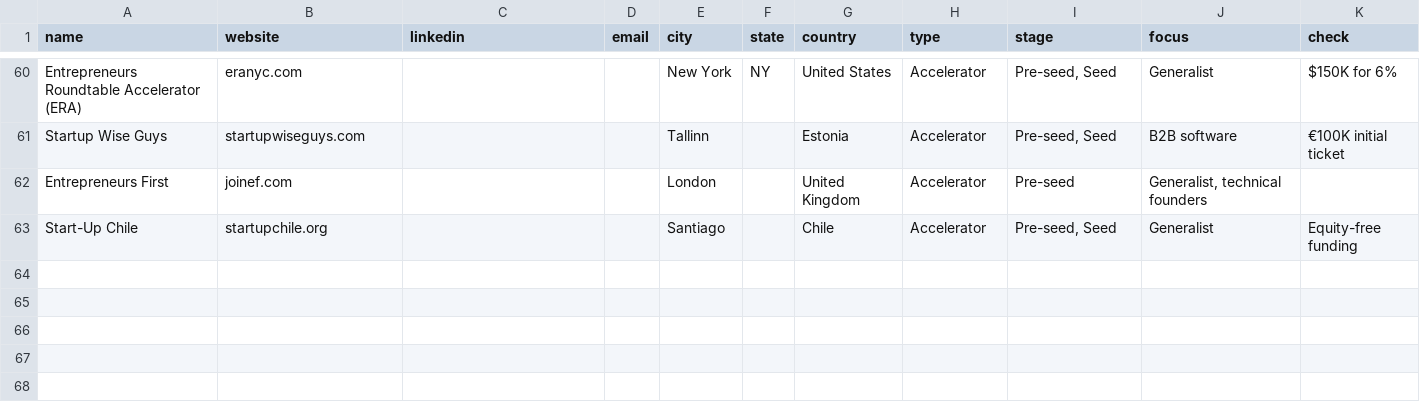
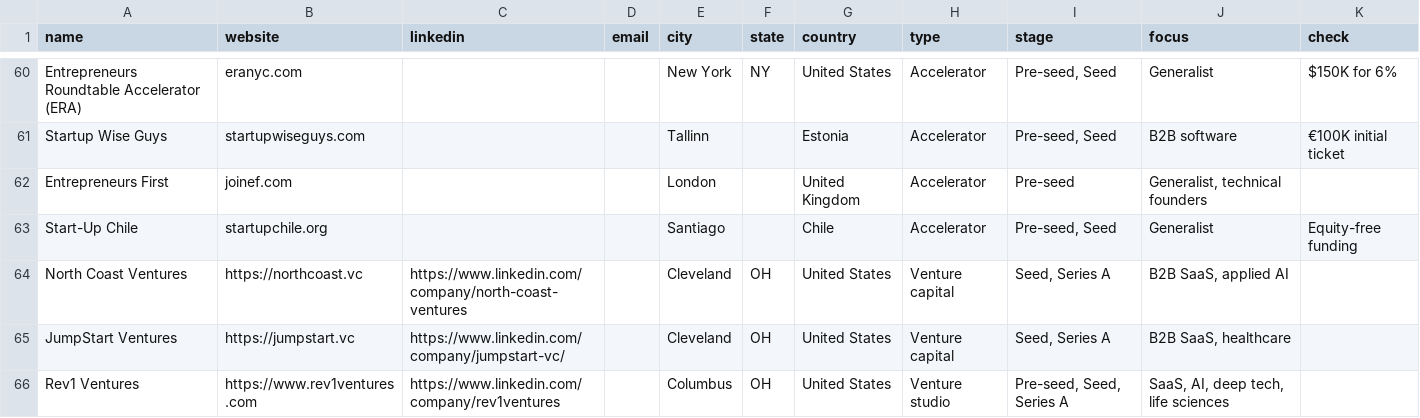
Before and after one commit to stopwatchcreative/colaeb-world-economies, a TSV file: investors/src_linkedin_vc_list_2026-11-13.tsv, drawn as a sheet; only a part is shown, gaps mark what is left out.

```diff
--- a/investors/src_linkedin_vc_list_2026-11-13.tsv
+++ b/investors/src_linkedin_vc_list_2026-11-13.tsv
@@ -63 +63,4 @@ Entrepreneurs First	joinef.com			London		United Kingdom	Accelerator	Pre-seed	Gen
 Start-Up Chile	startupchile.org			Santiago		Chile	Accelerator	Pre-seed, Seed	Generalist	Equity-free funding
+North Coast Ventures	https://northcoast.vc	https://www.linkedin.com/company/north-coast-ventures		Cleveland	OH	United States	Venture capital	Seed, Series A	B2B SaaS, applied AI	
+JumpStart Ventures	https://jumpstart.vc	https://www.linkedin.com/company/jumpstart-vc/		Cleveland	OH	United States	Venture capital	Seed, Series A	B2B SaaS, healthcare	
+Rev1 Ventures	https://www.rev1ventures.com	https://www.linkedin.com/company/rev1ventures		Columbus	OH	United States	Venture studio	Pre-seed, Seed, Series A	SaaS, AI, deep tech, life sciences	
```
Also changed, not shown: investors/enrich/hold.tsv, 4 other files.
